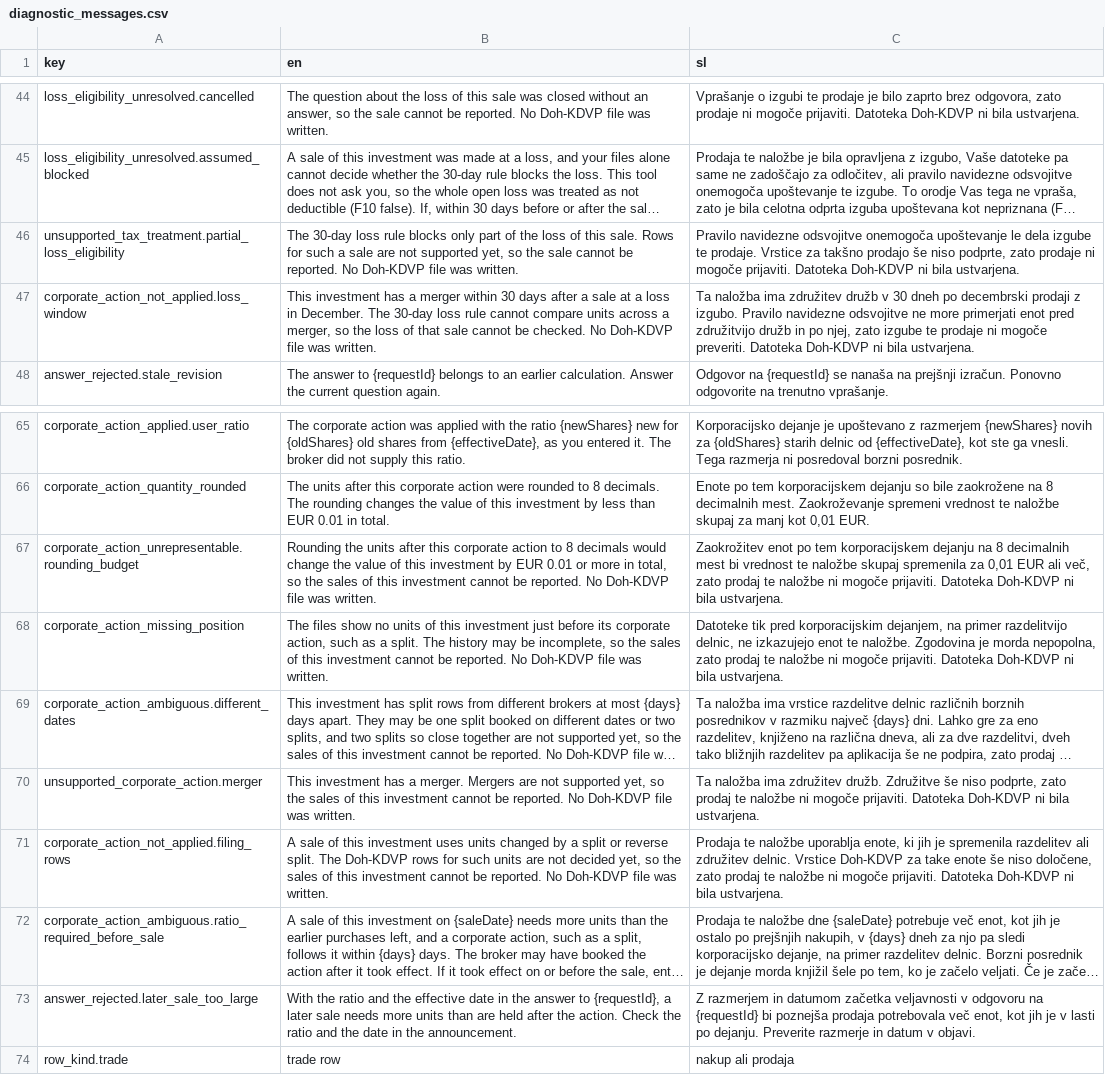
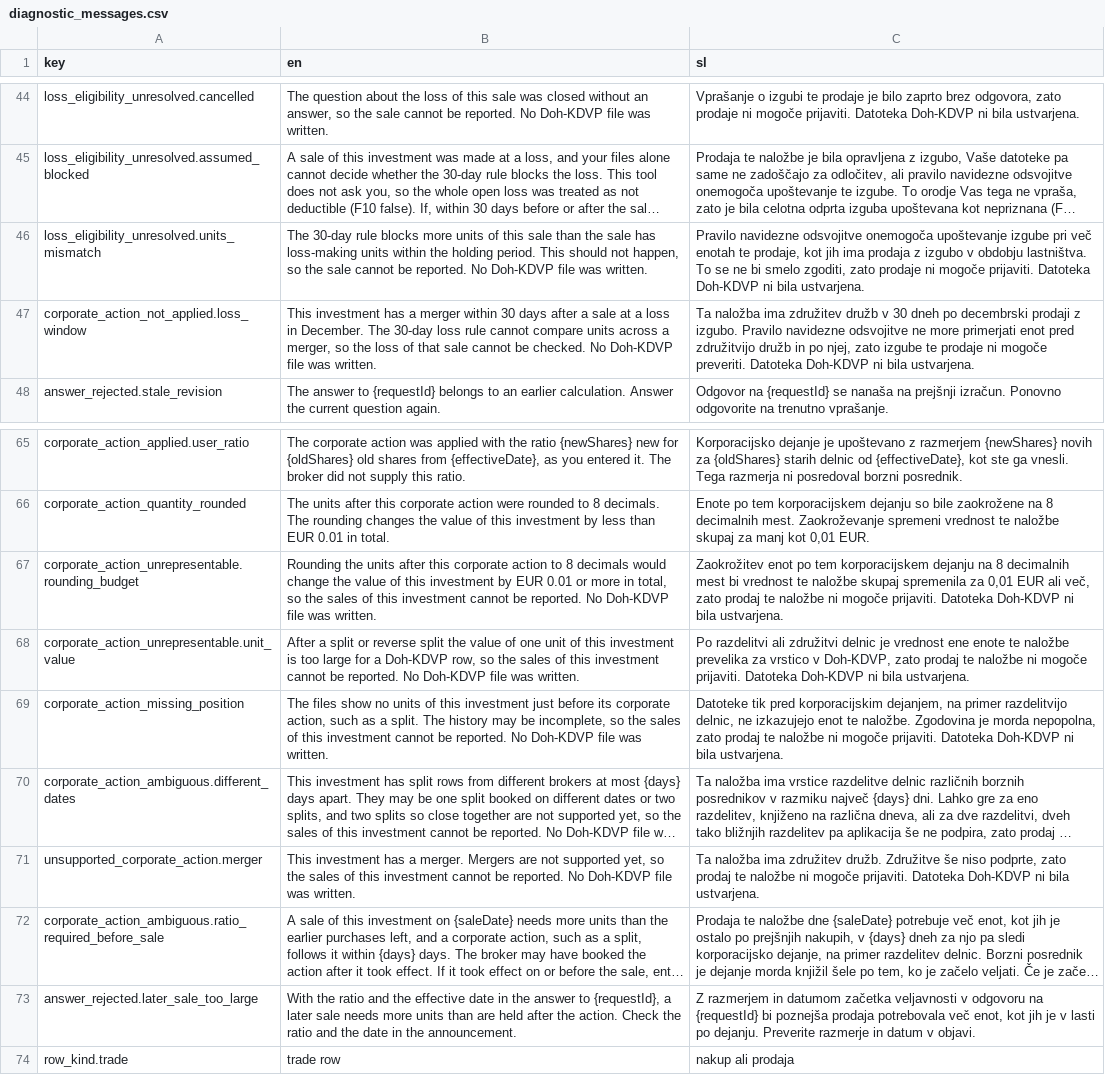
Before and after one commit to TheCodeFighter/TaxBrokerReport, a CSV file: resources/i18n/diagnostic_messages.csv, drawn as a sheet; only a part is shown, gaps mark what is left out; long unchanged cells end in …; removed rows and columns are numbered as before the commit, all else as after; the diff names each change by its address in the sheet, - before the commit and + after, or states it on an @@ line.

Commit message:
TBR 0082: KDVP split partial rows (#319)
* TBR-0082: Write Doh-KDVP rows for split lots and partly blocked losses

* TBR-0082: Backend part

* TBR-0082: Tests

```diff
--- a/resources/i18n/diagnostic_messages.csv
+++ b/resources/i18n/diagnostic_messages.csv
-row 46: unsupported_tax_treatment.partial_loss_eligibility | The 30-day loss rule blocks only part of the loss of this sale. Rows for such a sale are not supported yet, so the sale cannot be reported. No Doh-KDVP file was written. | Pravilo navidezne odsvojitve onemogoča upoštevanje le dela izgube te prodaje. Vrstice za takšno prodajo še niso podprte, zato prodaje ni mogoče prijaviti. Datoteka Doh-KDVP ni bila ustvarjena.
+row 46: loss_eligibility_unresolved.units_mismatch | The 30-day rule blocks more units of this sale than the sale has loss-making units within the holding period. This should not happen, so the sale cannot be reported. No Doh-KDVP file was written. | Pravilo navidezne odsvojitve onemogoča upoštevanje izgube pri več enotah te prodaje, kot jih ima prodaja z izgubo v obdobju lastništva. To se ne bi smelo zgoditi, zato prodaje ni mogoče prijaviti. Datoteka Doh-KDVP ni bila ustvarjena.
+row 68: corporate_action_unrepresentable.unit_value | After a split or reverse split the value of one unit of this investment is too large for a Doh-KDVP row, so the sales of this investment cannot be reported. No Doh-KDVP file was written. | Po razdelitvi ali združitvi delnic je vrednost ene enote te naložbe prevelika za vrstico v Doh-KDVP, zato prodaj te naložbe ni mogoče prijaviti. Datoteka Doh-KDVP ni bila ustvarjena.
-row 71: corporate_action_not_applied.filing_rows | A sale of this investment uses units changed by a split or reverse split. The Doh-KDVP rows for such units are not decided yet, so the sales of this investment cannot be reported. No Doh-KDVP file was written. | Prodaja te naložbe uporablja enote, ki jih je spremenila razdelitev ali združitev delnic. Vrstice Doh-KDVP za take enote še niso določene, zato prodaj te naložbe ni mogoče prijaviti. Datoteka Doh-KDVP ni bila ustvarjena.
```
Also changed, not shown: 32 other files.
